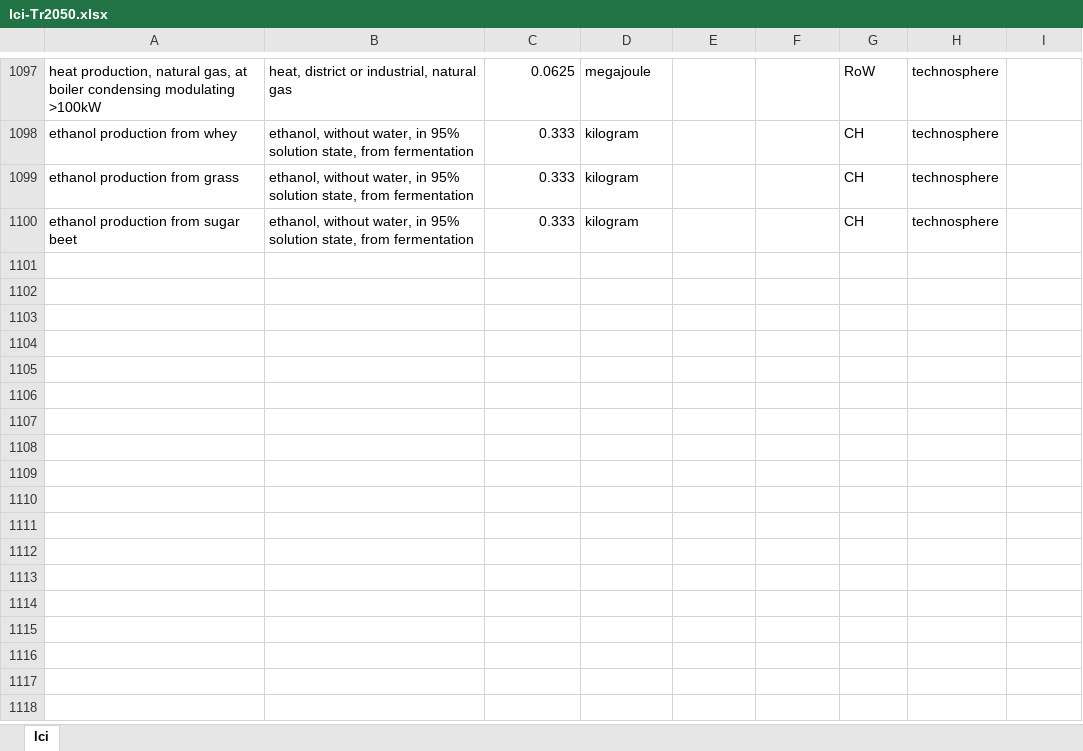
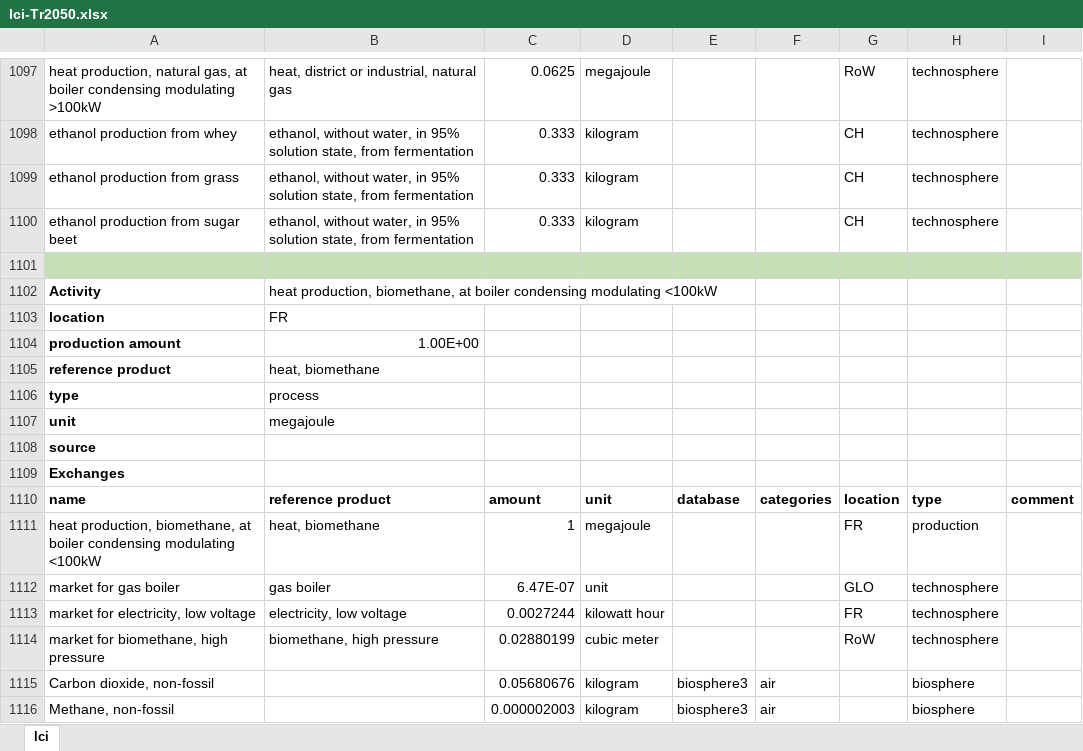
Before and after one commit to gpuigsamper/ADEME_scenarios_premise, an Excel workbook: inventories/lci-Tr2050.xlsx, sheet lci, drawn as a sheet; only a part is shown, gaps mark what is left out; values as stored, in another font and other column widths than the file's, no borders; the diff names each change by its address in the sheet, - before the commit and + after, or states it on an @@ line.

Commit message:
Created activity for heat production using biomethane in a boiler. It allows to account for changes in the composition of the natural gas mix.

```diff
--- a/inventories/lci-Tr2050.xlsx (sheet lci)
+++ b/inventories/lci-Tr2050.xlsx (sheet lci)
+row 1101: (empty)
+row 1102: Activity | heat production, biomethane, at boiler condensing modulating <100kW
+row 1103: location | FR
+row 1104: production amount | 1.00E+00
+row 1105: reference product | heat, biomethane
+row 1106: type | process
+row 1107: unit | megajoule
+row 1108: source
+row 1109: Exchanges
+row 1110: name | reference product | amount | unit | database | categories | location | type | comment
+row 1111: heat production, biomethane, at boiler condensing modulating <100kW | heat, biomethane | 1 | megajoule |  |  | FR | production
+row 1112: market for gas boiler | gas boiler | 6.47E-07 | unit |  |  | GLO | technosphere
+row 1113: market for electricity, low voltage | electricity, low voltage | 0.0027244 | kilowatt hour |  |  | FR | technosphere
+row 1114: market for biomethane, high pressure | biomethane, high pressure | 0.02880199 | cubic meter |  |  | RoW | technosphere
+row 1115: Carbon dioxide, non-fossil |  | 0.05680676 | kilogram | biosphere3 | air |  | biosphere
+row 1116: Methane, non-fossil |  | 0.000002003 | kilogram | biosphere3 | air |  | biosphere
```
Also changed, not shown: 2 other files.
